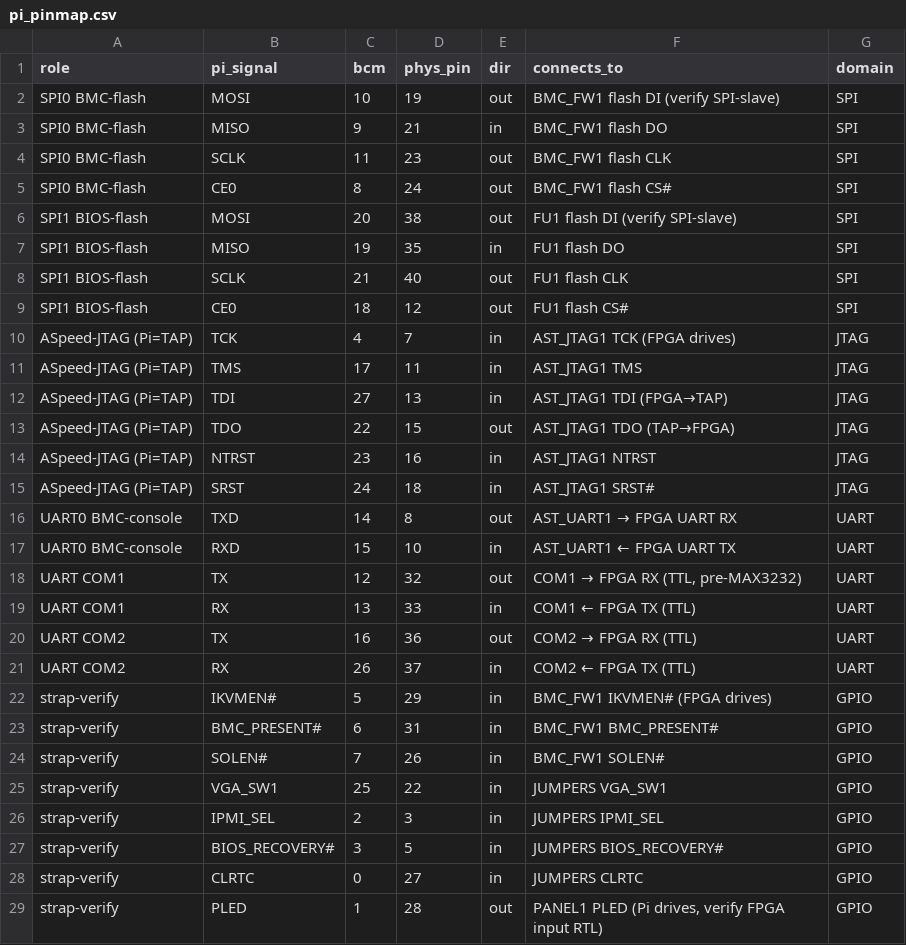
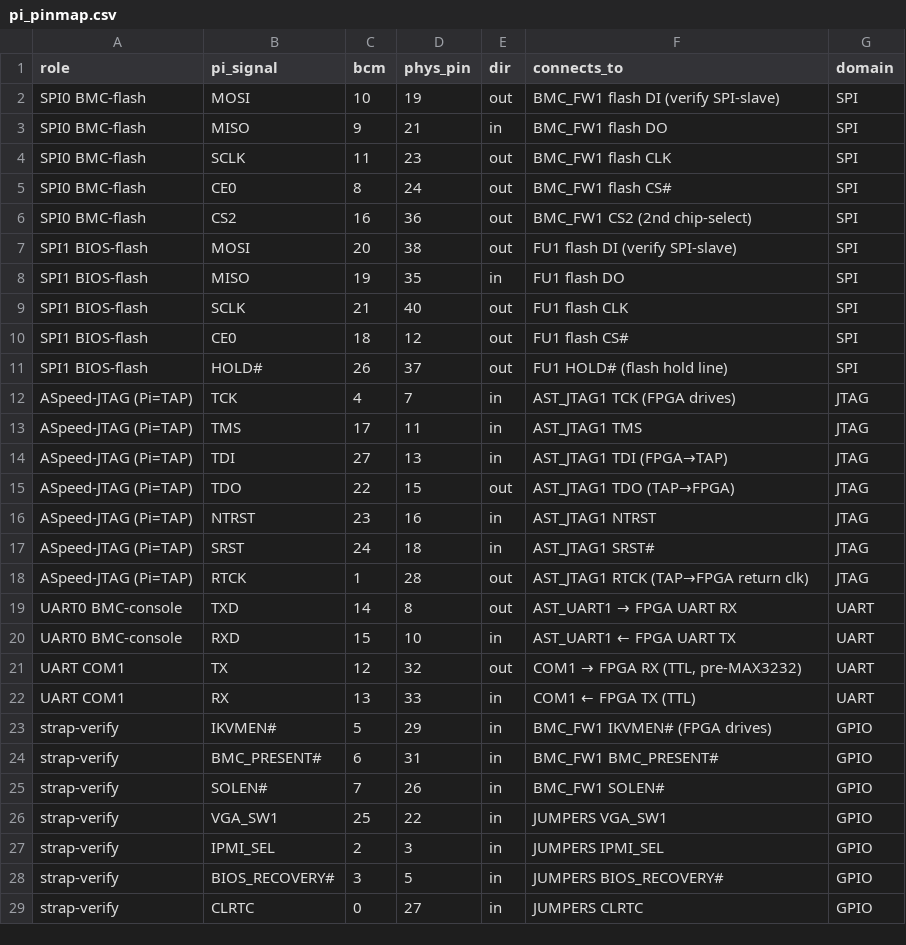
Before and after one commit to mithro/asus-d16-ulx3s-interface, a CSV file: wiring/pi_pinmap.csv, drawn as a sheet.

```diff
--- a/wiring/pi_pinmap.csv
+++ b/wiring/pi_pinmap.csv
@@ -5,2 +5,3 @@ SPI0 BMC-flash,SCLK,11,23,out,BMC_FW1 flash CLK,SPI
 SPI0 BMC-flash,CE0,8,24,out,BMC_FW1 flash CS#,SPI
+SPI0 BMC-flash,CS2,16,36,out,BMC_FW1 CS2 (2nd chip-select),SPI
 SPI1 BIOS-flash,MOSI,20,38,out,FU1 flash DI (verify SPI-slave),SPI
@@ -9,2 +10,3 @@ SPI1 BIOS-flash,SCLK,21,40,out,FU1 flash CLK,SPI
 SPI1 BIOS-flash,CE0,18,12,out,FU1 flash CS#,SPI
+SPI1 BIOS-flash,HOLD#,26,37,out,FU1 HOLD# (flash hold line),SPI
 ASpeed-JTAG (Pi=TAP),TCK,4,7,in,AST_JTAG1 TCK (FPGA drives),JTAG
@@ -15,2 +17,3 @@ ASpeed-JTAG (Pi=TAP),NTRST,23,16,in,AST_JTAG1 NTRST,JTAG
 ASpeed-JTAG (Pi=TAP),SRST,24,18,in,AST_JTAG1 SRST#,JTAG
+ASpeed-JTAG (Pi=TAP),RTCK,1,28,out,AST_JTAG1 RTCK (TAP→FPGA return clk),JTAG
 UART0 BMC-console,TXD,14,8,out,AST_UART1 → FPGA UART RX,UART
@@ -19,4 +22,2 @@ UART COM1,TX,12,32,out,"COM1 → FPGA RX (TTL, pre-MAX3232)",UART
 UART COM1,RX,13,33,in,COM1 ← FPGA TX (TTL),UART
-UART COM2,TX,16,36,out,COM2 → FPGA RX (TTL),UART
-UART COM2,RX,26,37,in,COM2 ← FPGA TX (TTL),UART
 strap-verify,IKVMEN#,5,29,in,BMC_FW1 IKVMEN# (FPGA drives),GPIO
@@ -28,2 +29 @@ strap-verify,BIOS_RECOVERY#,3,5,in,JUMPERS BIOS_RECOVERY#,GPIO
 strap-verify,CLRTC,0,27,in,JUMPERS CLRTC,GPIO
-strap-verify,PLED,1,28,out,"PANEL1 PLED (Pi drives, verify FPGA input RTL)",GPIO
```
Also changed, not shown: 4 other files.
